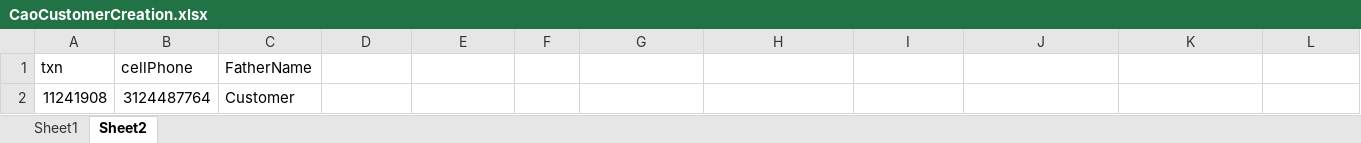
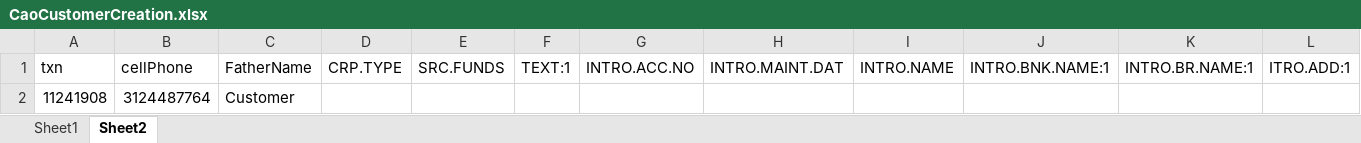
Before and after one commit to saribshamim001/storage, an Excel workbook: Excel Data/CaoCustomerCreation.xlsx, sheet Sheet2, drawn as a sheet; only a part is shown; values as stored, in another font and other column widths than the file's, no borders; removed rows and columns are numbered as before the commit, all else as after; rows hold the shown columns only; the diff names each change by its address in the sheet, - before the commit and + after, or states it on an @@ line.

```diff
--- a/Excel Data/CaoCustomerCreation.xlsx (sheet Sheet2)
+++ b/Excel Data/CaoCustomerCreation.xlsx (sheet Sheet2)
-row 1: txn | cellPhone | FatherName
+row 1: txn | cellPhone | FatherName | CRP.TYPE | SRC.FUNDS | TEXT:1 | INTRO.ACC.NO | INTRO.MAINT.DAT | INTRO.NAME | INTRO.BNK.NAME:1 | INTRO.BR.NAME:1 | ITRO.ADD:1
```
Also changed, not shown: sheet Sheet1, Data/SpecialRateLCY.xlsx, Excel Data/COAD_AccCreation.xlsx, 30 other files.
